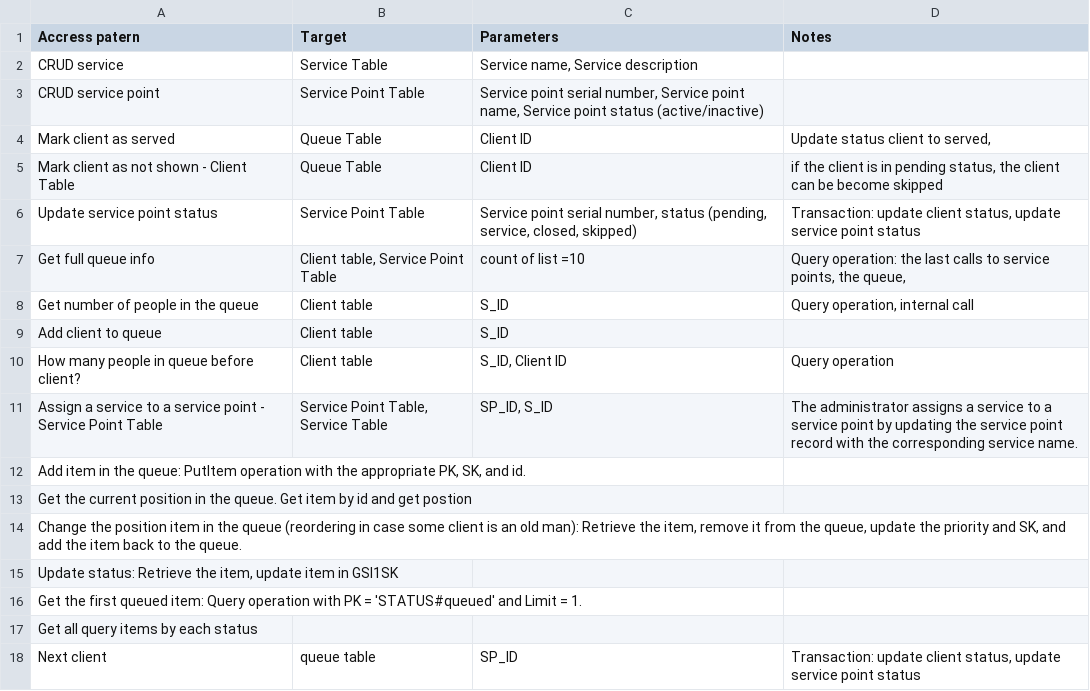
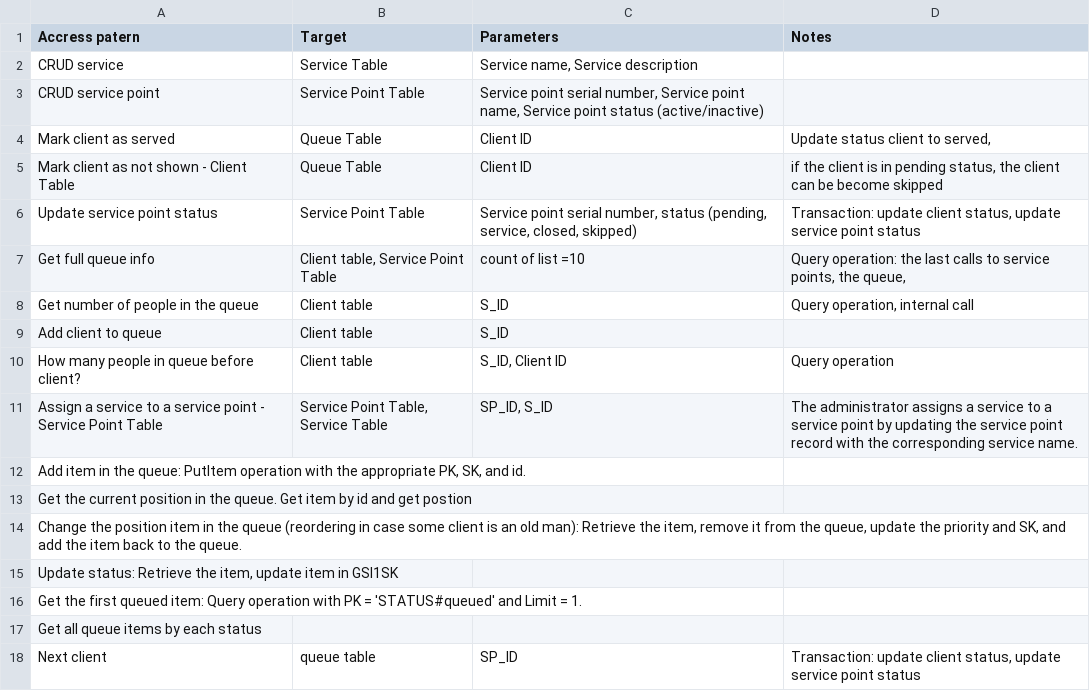
Before and after one commit to OchirDarmaev/queue-management-system, a CSV file: Access pattern.csv, drawn as a sheet.

Commit message:
update access to queue. remove  using of GSI

```diff
--- a/Access pattern.csv
+++ b/Access pattern.csv
@@ -16,3 +16,3 @@ Assign a service to a service point - Service Point Table,"Service Point Table,
 "Get the first queued item: Query operation with PK = 'STATUS#queued' and Limit = 1.",,,
-"Get all query items by each status"
+"Get all queue items by each status"
 "Next client","queue table","SP_ID", "Transaction: update client status, update service point status"
```
Also changed, not shown: 2 other files.
